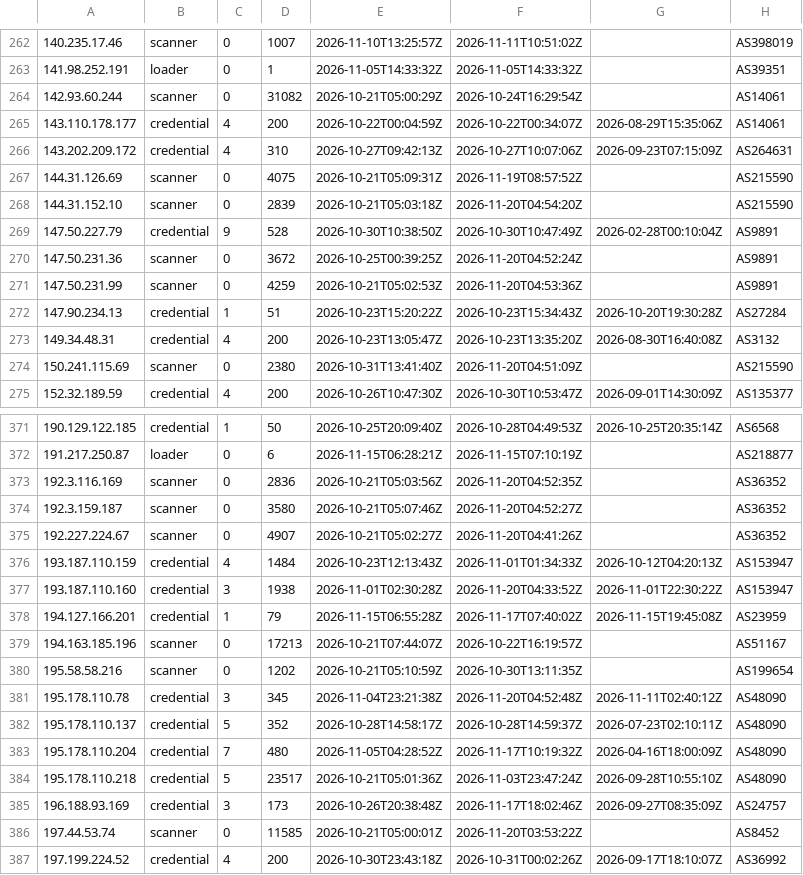
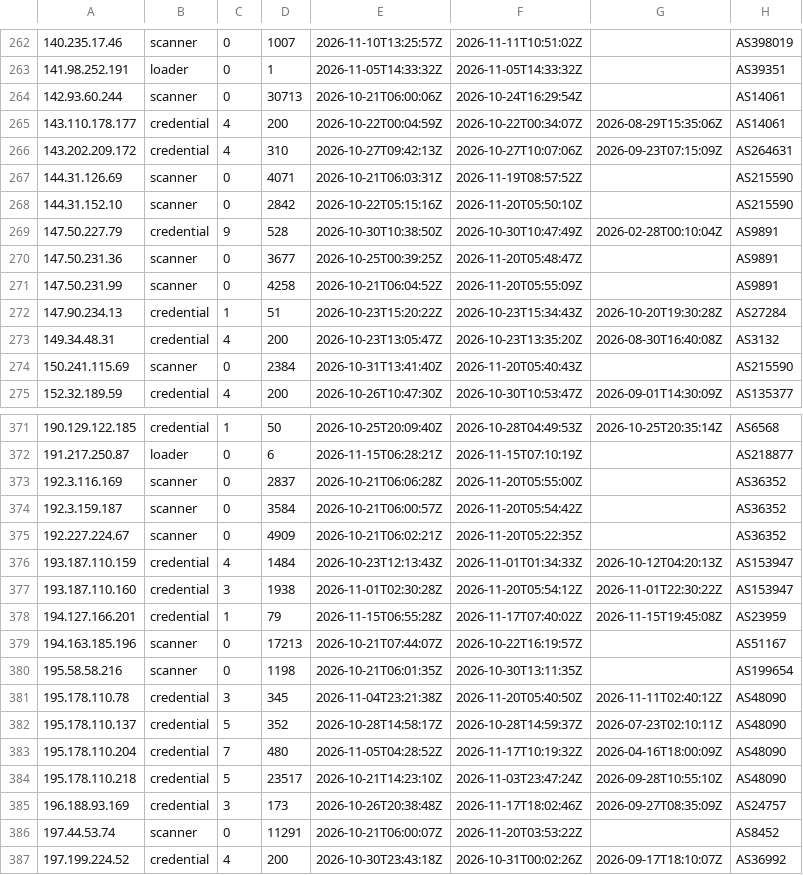
Before and after one commit to jacobyoby/honeypot-blocklist, a CSV file: blocklist.misp.csv, drawn as a sheet; only a part is shown, gaps mark what is left out; the diff covers the shown part only.

```diff
--- a/blocklist.misp.csv
+++ b/blocklist.misp.csv
@@ -263,13 +263,13 @@
 141.98.252.191,loader,0,1,2026-11-05T14:33:32Z,2026-11-05T14:33:32Z,,AS39351
-142.93.60.244,scanner,0,31082,2026-10-21T05:00:29Z,2026-10-24T16:29:54Z,,AS14061
+142.93.60.244,scanner,0,30713,2026-10-21T06:00:06Z,2026-10-24T16:29:54Z,,AS14061
 143.110.178.177,credential,4,200,2026-10-22T00:04:59Z,2026-10-22T00:34:07Z,2026-08-29T15:35:06Z,AS14061
 143.202.209.172,credential,4,310,2026-10-27T09:42:13Z,2026-10-27T10:07:06Z,2026-09-23T07:15:09Z,AS264631
-144.31.126.69,scanner,0,4075,2026-10-21T05:09:31Z,2026-11-19T08:57:52Z,,AS215590
-144.31.152.10,scanner,0,2839,2026-10-21T05:03:18Z,2026-11-20T04:54:20Z,,AS215590
+144.31.126.69,scanner,0,4071,2026-10-21T06:03:31Z,2026-11-19T08:57:52Z,,AS215590
+144.31.152.10,scanner,0,2842,2026-10-22T05:15:16Z,2026-11-20T05:50:10Z,,AS215590
 147.50.227.79,credential,9,528,2026-10-30T10:38:50Z,2026-10-30T10:47:49Z,2026-02-28T00:10:04Z,AS9891
-147.50.231.36,scanner,0,3672,2026-10-25T00:39:25Z,2026-11-20T04:52:24Z,,AS9891
-147.50.231.99,scanner,0,4259,2026-10-21T05:02:53Z,2026-11-20T04:53:36Z,,AS9891
+147.50.231.36,scanner,0,3677,2026-10-25T00:39:25Z,2026-11-20T05:48:47Z,,AS9891
+147.50.231.99,scanner,0,4258,2026-10-21T06:04:52Z,2026-11-20T05:55:09Z,,AS9891
 147.90.234.13,credential,1,51,2026-10-23T15:20:22Z,2026-10-23T15:34:43Z,2026-10-20T19:30:28Z,AS27284
 149.34.48.31,credential,4,200,2026-10-23T13:05:47Z,2026-10-23T13:35:20Z,2026-08-30T16:40:08Z,AS3132
-150.241.115.69,scanner,0,2380,2026-10-31T13:41:40Z,2026-11-20T04:51:09Z,,AS215590
+150.241.115.69,scanner,0,2384,2026-10-31T13:41:40Z,2026-11-20T05:40:43Z,,AS215590
 152.32.189.59,credential,4,200,2026-10-26T10:47:30Z,2026-10-30T10:53:47Z,2026-09-01T14:30:09Z,AS135377
@@ -372,16 +372,16 @@
 191.217.250.87,loader,0,6,2026-11-15T06:28:21Z,2026-11-15T07:10:19Z,,AS218877
-192.3.116.169,scanner,0,2836,2026-10-21T05:03:56Z,2026-11-20T04:52:35Z,,AS36352
-192.3.159.187,scanner,0,3580,2026-10-21T05:07:46Z,2026-11-20T04:52:27Z,,AS36352
-192.227.224.67,scanner,0,4907,2026-10-21T05:02:27Z,2026-11-20T04:41:26Z,,AS36352
+192.3.116.169,scanner,0,2837,2026-10-21T06:06:28Z,2026-11-20T05:55:00Z,,AS36352
+192.3.159.187,scanner,0,3584,2026-10-21T06:00:57Z,2026-11-20T05:54:42Z,,AS36352
+192.227.224.67,scanner,0,4909,2026-10-21T06:02:21Z,2026-11-20T05:22:35Z,,AS36352
 193.187.110.159,credential,4,1484,2026-10-23T12:13:43Z,2026-11-01T01:34:33Z,2026-10-12T04:20:13Z,AS153947
-193.187.110.160,credential,3,1938,2026-11-01T02:30:28Z,2026-11-20T04:33:52Z,2026-11-01T22:30:22Z,AS153947
+193.187.110.160,credential,3,1938,2026-11-01T02:30:28Z,2026-11-20T05:54:12Z,2026-11-01T22:30:22Z,AS153947
 194.127.166.201,credential,1,79,2026-11-15T06:55:28Z,2026-11-17T07:40:02Z,2026-11-15T19:45:08Z,AS23959
 194.163.185.196,scanner,0,17213,2026-10-21T07:44:07Z,2026-10-22T16:19:57Z,,AS51167
-195.58.58.216,scanner,0,1202,2026-10-21T05:10:59Z,2026-10-30T13:11:35Z,,AS199654
-195.178.110.78,credential,3,345,2026-11-04T23:21:38Z,2026-11-20T04:52:48Z,2026-11-11T02:40:12Z,AS48090
+195.58.58.216,scanner,0,1198,2026-10-21T06:01:35Z,2026-10-30T13:11:35Z,,AS199654
+195.178.110.78,credential,3,345,2026-11-04T23:21:38Z,2026-11-20T05:40:50Z,2026-11-11T02:40:12Z,AS48090
 195.178.110.137,credential,5,352,2026-10-28T14:58:17Z,2026-10-28T14:59:37Z,2026-07-23T02:10:11Z,AS48090
 195.178.110.204,credential,7,480,2026-11-05T04:28:52Z,2026-11-17T10:19:32Z,2026-04-16T18:00:09Z,AS48090
-195.178.110.218,credential,5,23517,2026-10-21T05:01:36Z,2026-11-03T23:47:24Z,2026-09-28T10:55:10Z,AS48090
+195.178.110.218,credential,5,23517,2026-10-21T14:23:10Z,2026-11-03T23:47:24Z,2026-09-28T10:55:10Z,AS48090
 196.188.93.169,credential,3,173,2026-10-26T20:38:48Z,2026-11-17T18:02:46Z,2026-09-27T08:35:09Z,AS24757
-197.44.53.74,scanner,0,11585,2026-10-21T05:00:01Z,2026-11-20T03:53:22Z,,AS8452
+197.44.53.74,scanner,0,11291,2026-10-21T06:00:07Z,2026-11-20T03:53:22Z,,AS8452
 197.199.224.52,credential,4,200,2026-10-30T23:43:18Z,2026-10-31T00:02:26Z,2026-09-17T18:10:07Z,AS36992
```
Also changed, not shown: 103 edited cells elsewhere in this file, blocklist.csv, 3 other files.
